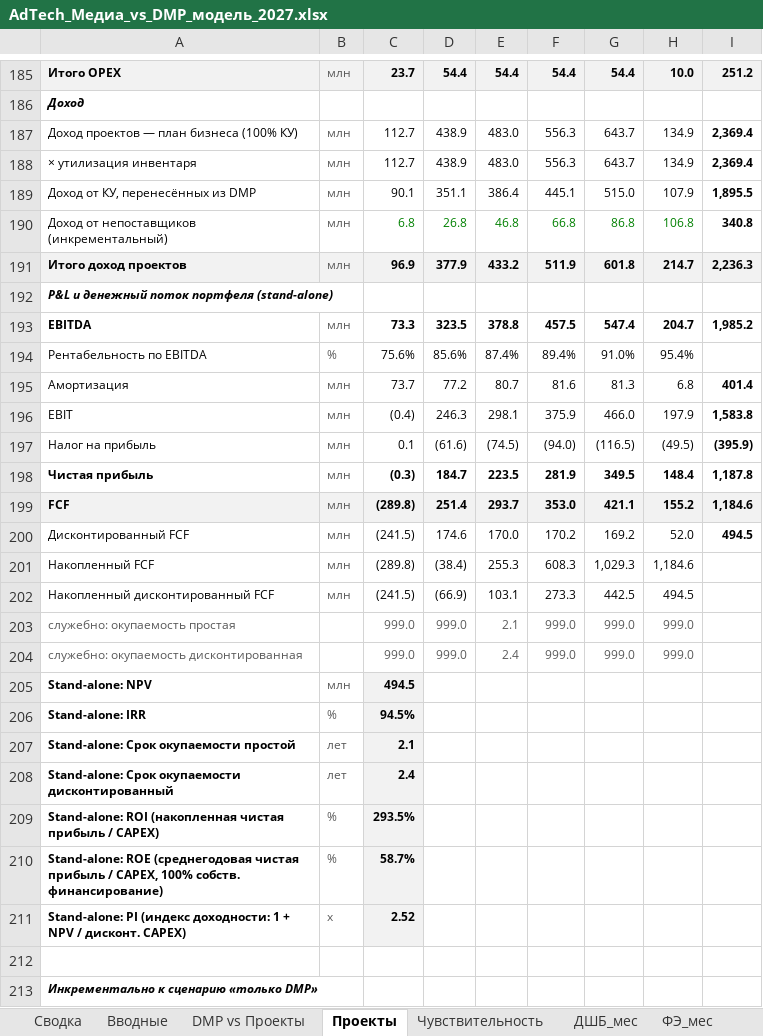
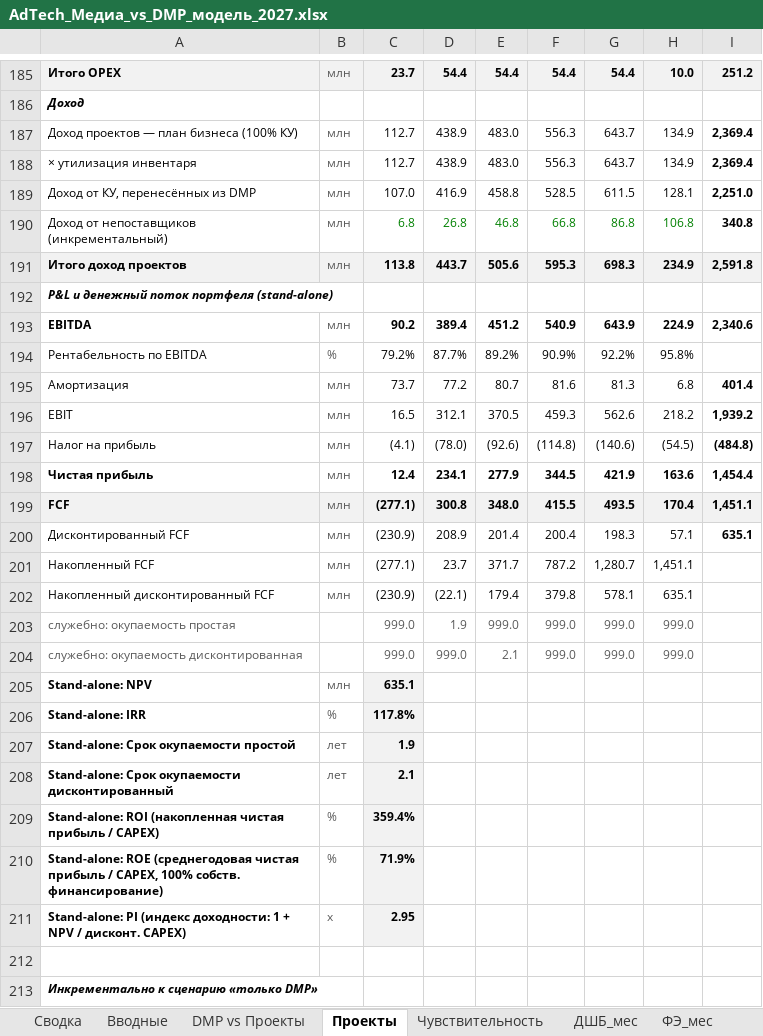
Before and after one commit to DenisMagnit/1, an Excel workbook: AdTech_Медиа_vs_DMP_модель_2027.xlsx, sheet Проекты, drawn as a sheet; only a part is shown, gaps mark what is left out; values as stored, in another font and other column widths than the file's, no borders; removed rows and columns are numbered as before the commit, all else as after; the diff covers the shown part only; the diff names each change by its address in the sheet, - before the commit and + after, or states it on an @@ line.

```diff
--- a/AdTech_Медиа_vs_DMP_модель_2027.xlsx (sheet Проекты)
+++ b/AdTech_Медиа_vs_DMP_модель_2027.xlsx (sheet Проекты)
-row 189: Доход от КУ, перенесённых из DMP | млн | 90.1 | 351.1 | 386.4 | 445.1 | 515.0 | 107.9 | 1,895.5
+row 189: Доход от КУ, перенесённых из DMP | млн | 107.0 | 416.9 | 458.8 | 528.5 | 611.5 | 128.1 | 2,251.0
-row 191: Итого доход проектов | млн | 96.9 | 377.9 | 433.2 | 511.9 | 601.8 | 214.7 | 2,236.3
+row 191: Итого доход проектов | млн | 113.8 | 443.7 | 505.6 | 595.3 | 698.3 | 234.9 | 2,591.8
-row 193: EBITDA | млн | 73.3 | 323.5 | 378.8 | 457.5 | 547.4 | 204.7 | 1,985.2
-row 194: Рентабельность по EBITDA | % | 75.6% | 85.6% | 87.4% | 89.4% | 91.0% | 95.4%
+row 193: EBITDA | млн | 90.2 | 389.4 | 451.2 | 540.9 | 643.9 | 224.9 | 2,340.6
+row 194: Рентабельность по EBITDA | % | 79.2% | 87.7% | 89.2% | 90.9% | 92.2% | 95.8%
-row 196: EBIT | млн | (0.4) | 246.3 | 298.1 | 375.9 | 466.0 | 197.9 | 1,583.8
-row 197: Налог на прибыль | млн | 0.1 | (61.6) | (74.5) | (94.0) | (116.5) | (49.5) | (395.9)
-row 198: Чистая прибыль | млн | (0.3) | 184.7 | 223.5 | 281.9 | 349.5 | 148.4 | 1,187.8
-row 199: FCF | млн | (289.8) | 251.4 | 293.7 | 353.0 | 421.1 | 155.2 | 1,184.6
-row 200: Дисконтированный FCF | млн | (241.5) | 174.6 | 170.0 | 170.2 | 169.2 | 52.0 | 494.5
-row 201: Накопленный FCF | млн | (289.8) | (38.4) | 255.3 | 608.3 | 1,029.3 | 1,184.6
-row 202: Накопленный дисконтированный FCF | млн | (241.5) | (66.9) | 103.1 | 273.3 | 442.5 | 494.5
+row 196: EBIT | млн | 16.5 | 312.1 | 370.5 | 459.3 | 562.6 | 218.2 | 1,939.2
+row 197: Налог на прибыль | млн | (4.1) | (78.0) | (92.6) | (114.8) | (140.6) | (54.5) | (484.8)
+row 198: Чистая прибыль | млн | 12.4 | 234.1 | 277.9 | 344.5 | 421.9 | 163.6 | 1,454.4
+row 199: FCF | млн | (277.1) | 300.8 | 348.0 | 415.5 | 493.5 | 170.4 | 1,451.1
+row 200: Дисконтированный FCF | млн | (230.9) | 208.9 | 201.4 | 200.4 | 198.3 | 57.1 | 635.1
+row 201: Накопленный FCF | млн | (277.1) | 23.7 | 371.7 | 787.2 | 1,280.7 | 1,451.1
+row 202: Накопленный дисконтированный FCF | млн | (230.9) | (22.1) | 179.4 | 379.8 | 578.1 | 635.1
-D203: 999.0
+D203: 1.9
-E203: 2.1
+E203: 999.0
-E204: 2.4
+E204: 2.1
-C205: 494.5
+C205: 635.1
-C206: 94.5%
+C206: 117.8%
-C207: 2.1
+C207: 1.9
-C208: 2.4
+C208: 2.1
-C209: 293.5%
+C209: 359.4%
-C210: 58.7%
+C210: 71.9%
-C211: 2.52
+C211: 2.95
```
Also changed, not shown: 57 added rows, 57 removed rows and 73 edited cells elsewhere in this sheet, sheet DMP vs Проекты, sheet Сводка, sheet Вводные, charts or pictures.
